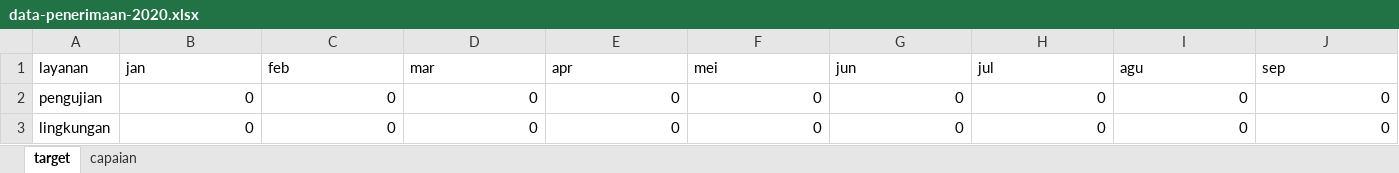
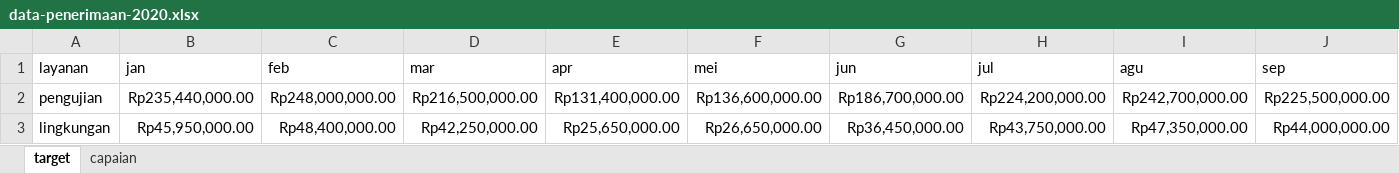
Before and after one commit to burnama/dashboard-blu, an Excel workbook: data-penerimaan-2020.xlsx, sheet target, drawn as a sheet; only a part is shown; values as stored, in another font and other column widths than the file's, no borders; the diff covers the shown part only; the diff names each change by its address in the sheet, - before the commit and + after, or states it on an @@ line.

```diff
--- a/data-penerimaan-2020.xlsx (sheet target)
+++ b/data-penerimaan-2020.xlsx (sheet target)
-B2 (jan): 0
+B2 (jan): Rp235,440,000.00
-C2 (feb): 0
+C2 (feb): Rp248,000,000.00
-D2 (mar): 0
+D2 (mar): Rp216,500,000.00
-E2 (apr): 0
+E2 (apr): Rp131,400,000.00
-F2 (mei): 0
+F2 (mei): Rp136,600,000.00
-G2 (jun): 0
+G2 (jun): Rp186,700,000.00
-H2 (jul): 0
+H2 (jul): Rp224,200,000.00
-I2 (agu): 0
+I2 (agu): Rp242,700,000.00
-J2 (sep): 0
+J2 (sep): Rp225,500,000.00
-B3 (jan): 0
+B3 (jan): Rp45,950,000.00
-C3 (feb): 0
+C3 (feb): Rp48,400,000.00
-D3 (mar): 0
+D3 (mar): Rp42,250,000.00
-E3 (apr): 0
+E3 (apr): Rp25,650,000.00
-F3 (mei): 0
+F3 (mei): Rp26,650,000.00
-G3 (jun): 0
+G3 (jun): Rp36,450,000.00
-H3 (jul): 0
+H3 (jul): Rp43,750,000.00
-I3 (agu): 0
+I3 (agu): Rp47,350,000.00
-J3 (sep): 0
+J3 (sep): Rp44,000,000.00
```
Also changed, not shown: 90 edited cells elsewhere in this sheet, sheet capaian, data-penerimaan-2021.xlsx, data-penerimaan-2022.xlsx, 2 other files.
